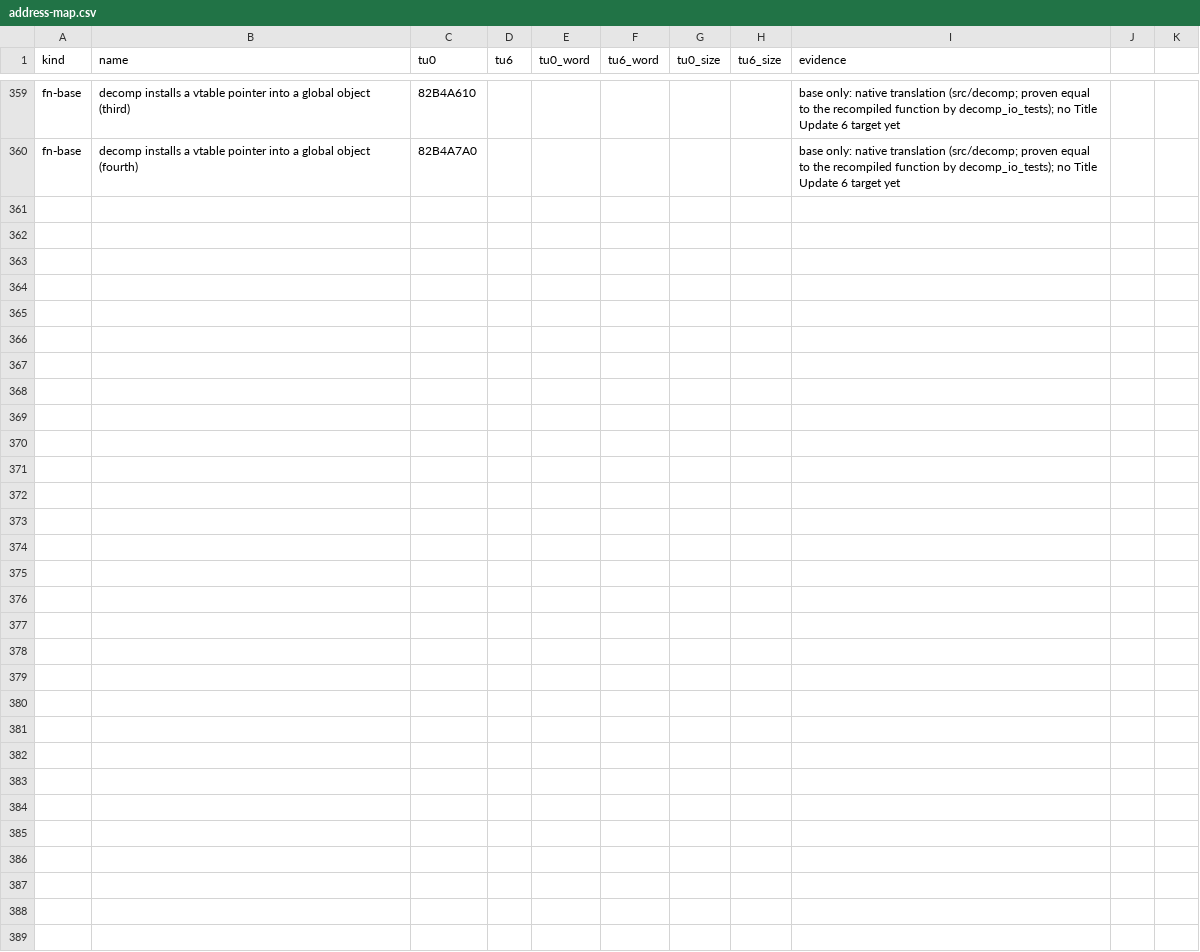
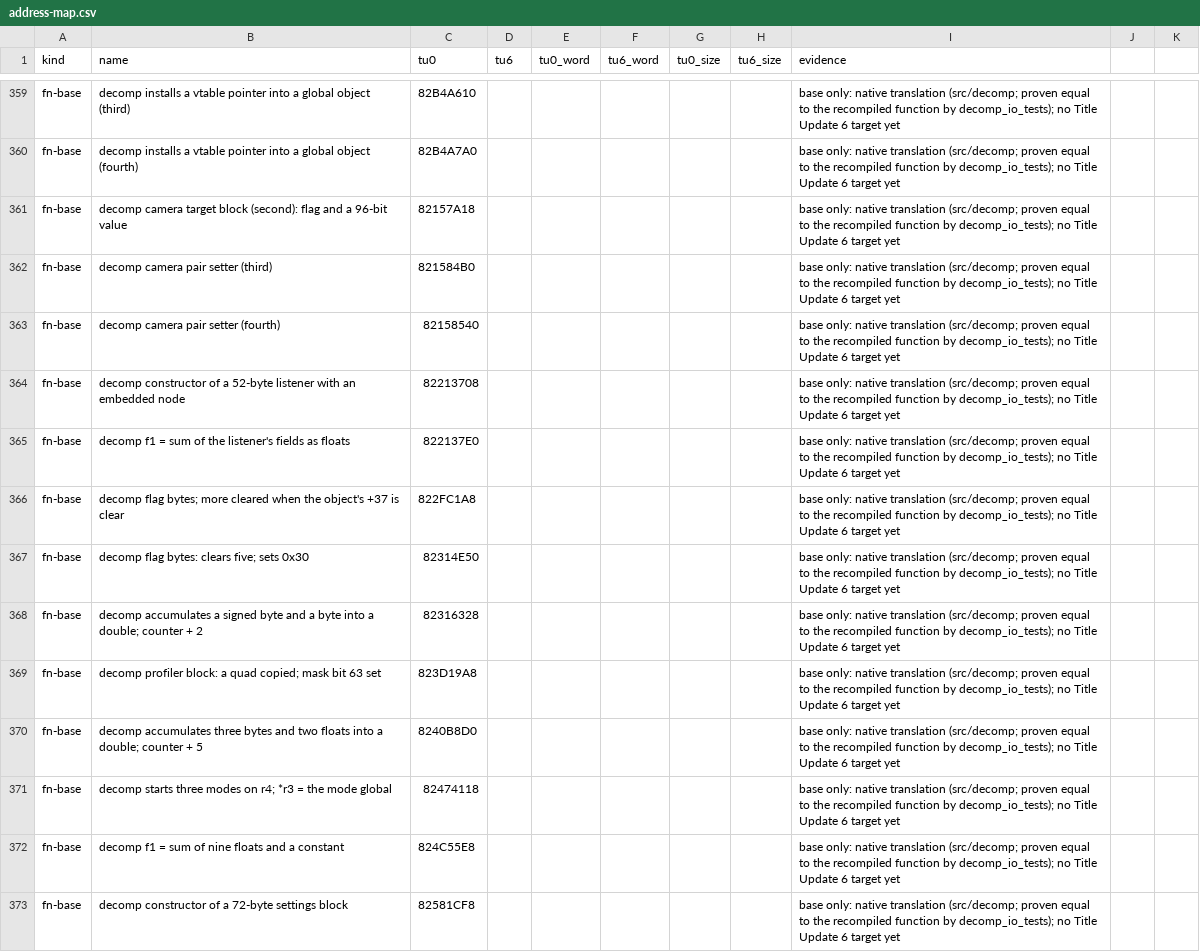
Before and after one commit to GaetanVigner/CrackdownRewrite, a CSV file: config/tu6/address-map.csv, drawn as a sheet; only a part is shown, gaps mark what is left out; the diff covers the shown part only.

```diff
--- a/config/tu6/address-map.csv
+++ b/config/tu6/address-map.csv
@@ -360 +360,14 @@ fn-base,decomp installs a vtable pointer into a global object (third),82B4A610,,
 fn-base,decomp installs a vtable pointer into a global object (fourth),82B4A7A0,,,,,,base only: native translation (src/decomp; proven equal to the recompiled function by decomp_io_tests); no Title Update 6 target yet
+fn-base,decomp camera target block (second): flag and a 96-bit value,82157A18,,,,,,base only: native translation (src/decomp; proven equal to the recompiled function by decomp_io_tests); no Title Update 6 target yet
+fn-base,decomp camera pair setter (third),821584B0,,,,,,base only: native translation (src/decomp; proven equal to the recompiled function by decomp_io_tests); no Title Update 6 target yet
+fn-base,decomp camera pair setter (fourth),82158540,,,,,,base only: native translation (src/decomp; proven equal to the recompiled function by decomp_io_tests); no Title Update 6 target yet
+fn-base,decomp constructor of a 52-byte listener with an embedded node,82213708,,,,,,base only: native translation (src/decomp; proven equal to the recompiled function by decomp_io_tests); no Title Update 6 target yet
+fn-base,decomp f1 = sum of the listener's fields as floats,822137E0,,,,,,base only: native translation (src/decomp; proven equal to the recompiled function by decomp_io_tests); no Title Update 6 target yet
+fn-base,decomp flag bytes; more cleared when the object's +37 is clear,822FC1A8,,,,,,base only: native translation (src/decomp; proven equal to the recompiled function by decomp_io_tests); no Title Update 6 target yet
+fn-base,decomp flag bytes: clears five; sets 0x30,82314E50,,,,,,base only: native translation (src/decomp; proven equal to the recompiled function by decomp_io_tests); no Title Update 6 target yet
+fn-base,decomp accumulates a signed byte and a byte into a double; counter + 2,82316328,,,,,,base only: native translation (src/decomp; proven equal to the recompiled function by decomp_io_tests); no Title Update 6 target yet
+fn-base,decomp profiler block: a quad copied; mask bit 63 set,823D19A8,,,,,,base only: native translation (src/decomp; proven equal to the recompiled function by decomp_io_tests); no Title Update 6 target yet
+fn-base,decomp accumulates three bytes and two floats into a double; counter + 5,8240B8D0,,,,,,base only: native translation (src/decomp; proven equal to the recompiled function by decomp_io_tests); no Title Update 6 target yet
+fn-base,decomp starts three modes on r4; *r3 = the mode global,82474118,,,,,,base only: native translation (src/decomp; proven equal to the recompiled function by decomp_io_tests); no Title Update 6 target yet
+fn-base,decomp f1 = sum of nine floats and a constant,824C55E8,,,,,,base only: native translation (src/decomp; proven equal to the recompiled function by decomp_io_tests); no Title Update 6 target yet
+fn-base,decomp constructor of a 72-byte settings block,82581CF8,,,,,,base only: native translation (src/decomp; proven equal to the recompiled function by decomp_io_tests); no Title Update 6 target yet
```
Also changed, not shown: 12 added rows elsewhere in this file, 7 other files.
